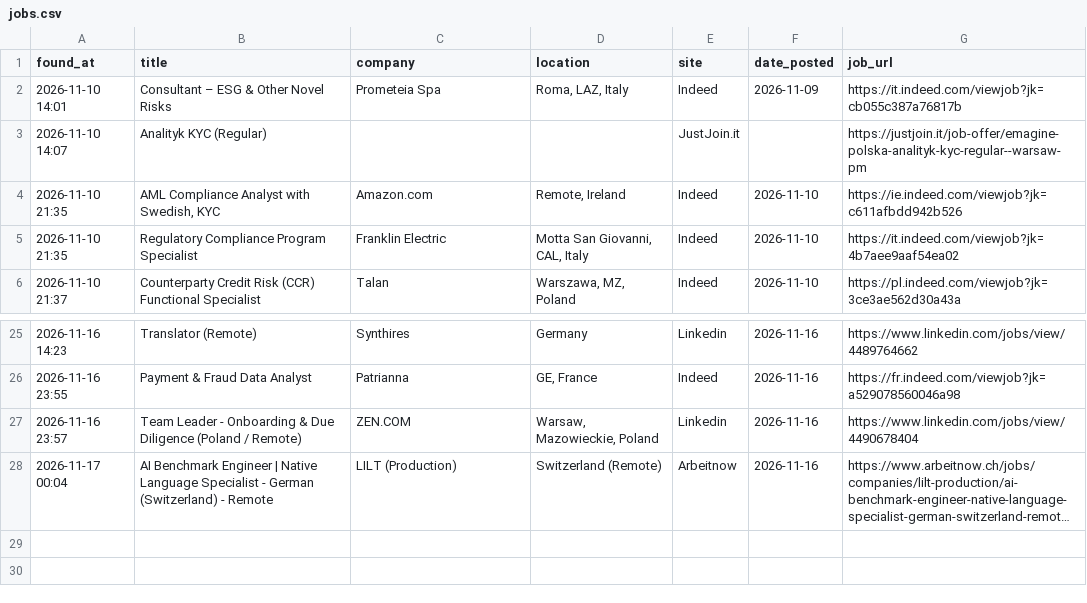
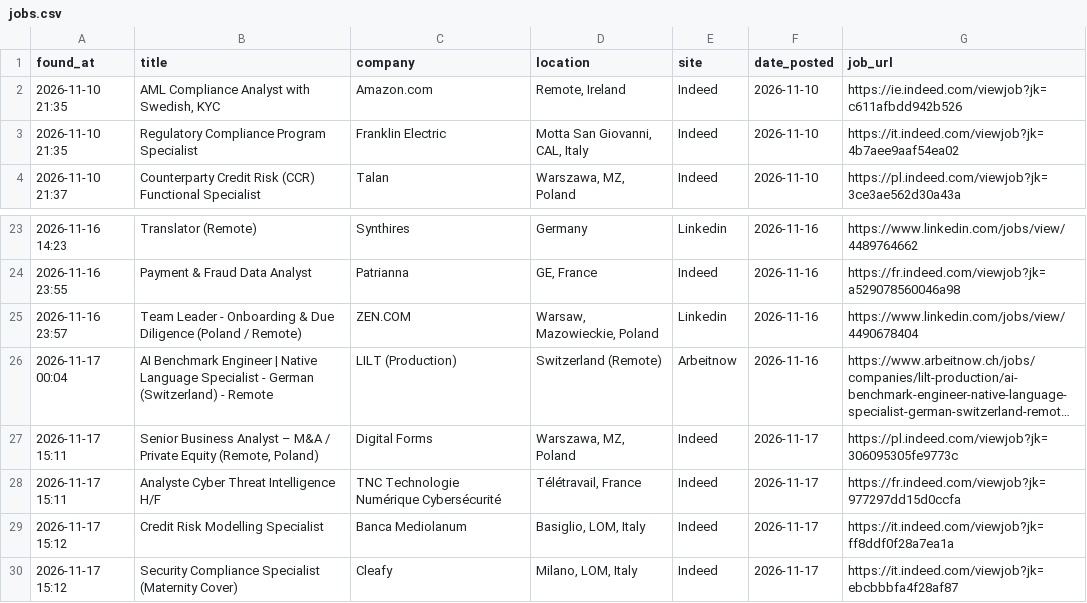
Before and after one commit to trpelka/job-scraper-bot, a CSV file: jobs.csv, drawn as a sheet; only a part is shown, gaps mark what is left out; long unchanged cells end in …; removed rows and columns are numbered as before the commit, all else as after; the diff names each change by its address in the sheet, - before the commit and + after, or states it on an @@ line.

Commit message:
Update recent jobs 2026-11-17 15:19

```diff
--- a/jobs.csv
+++ b/jobs.csv
-row 2: 2026-11-10 14:01 | Consultant – ESG & Other Novel Risks | Prometeia Spa | Roma, LAZ, Italy | Indeed | 2026-11-09 | https://it.indeed.com/viewjob?jk=cb055c387a76817b
-row 3: 2026-11-10 14:07 | Analityk KYC (Regular) |  |  | JustJoin.it |  | https://justjoin.it/job-offer/emagine-polska-analityk-kyc-regular--warsaw-pm
+row 27: 2026-11-17 15:11 | Senior Business Analyst – M&A / Private Equity (Remote, Poland) | Digital Forms | Warszawa, MZ, Poland | Indeed | 2026-11-17 | https://pl.indeed.com/viewjob?jk=306095305fe9773c
+row 28: 2026-11-17 15:11 | Analyste Cyber Threat Intelligence H/F | TNC Technologie Numérique Cybersécurité | Télétravail, France | Indeed | 2026-11-17 | https://fr.indeed.com/viewjob?jk=977297dd15d0ccfa
+row 29: 2026-11-17 15:12 | Credit Risk Modelling Specialist | Banca Mediolanum | Basiglio, LOM, Italy | Indeed | 2026-11-17 | https://it.indeed.com/viewjob?jk=ff8ddf0f28a7ea1a
+row 30: 2026-11-17 15:12 | Security Compliance Specialist (Maternity Cover) | Cleafy | Milano, LOM, Italy | Indeed | 2026-11-17 | https://it.indeed.com/viewjob?jk=ebcbbbfa4f28af87
```
